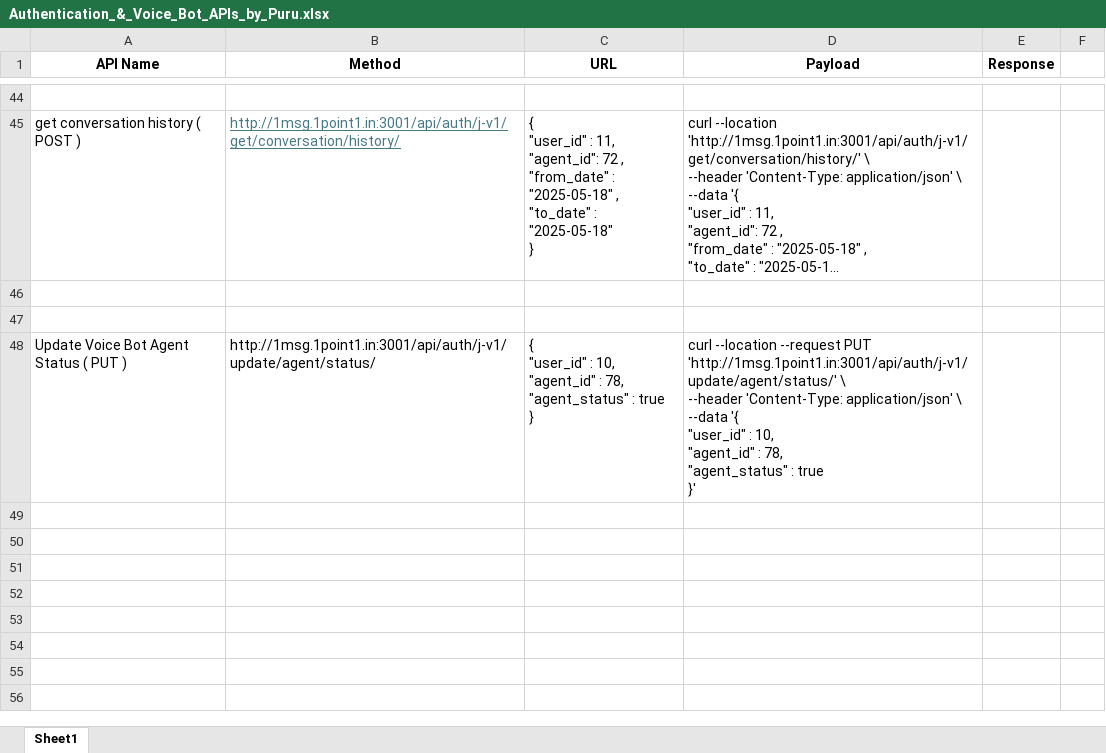
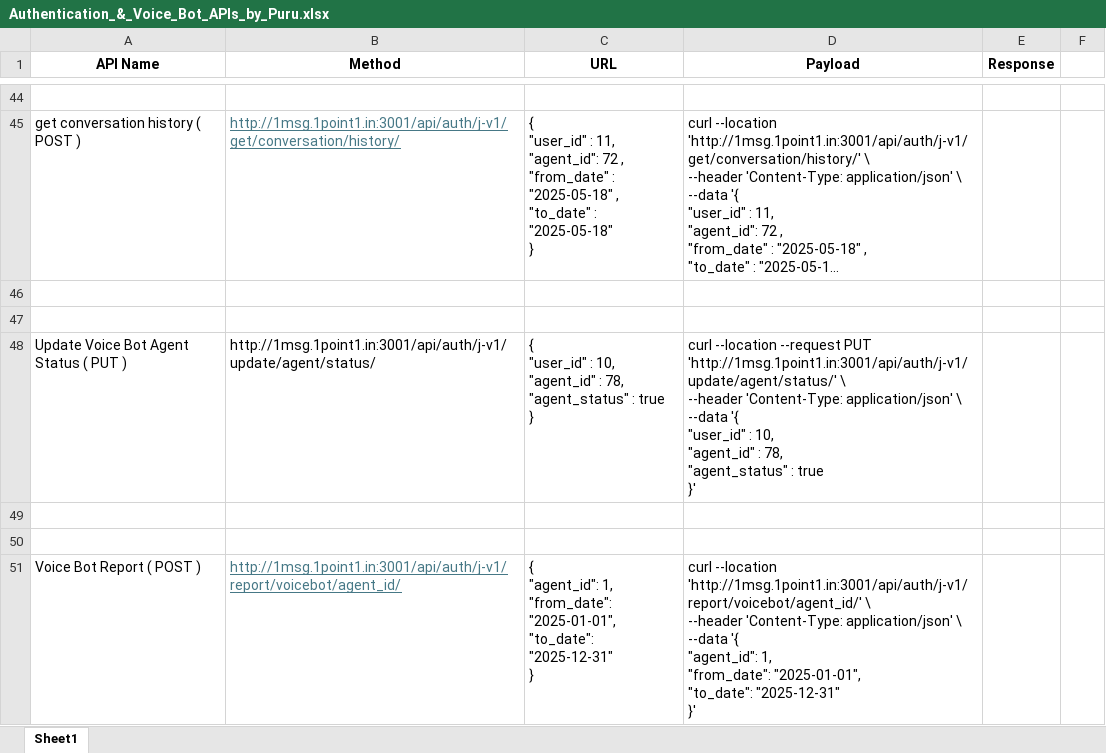
Before and after one commit to junaid982/BotHub_APIs, an Excel workbook: Authentication_&_Voice_Bot_APIs_by_Puru.xlsx, sheet Sheet1, drawn as a sheet; only a part is shown, gaps mark what is left out; long unchanged cells end in …; values as stored, in another font and other column widths than the file's, no borders; ↵ is a line break in a cell; the diff names each change by its address in the sheet, - before the commit and + after, or states it on an @@ line.

Commit message:
Added Voice bot report API

```diff
--- a/Authentication_&_Voice_Bot_APIs_by_Puru.xlsx (sheet Sheet1)
+++ b/Authentication_&_Voice_Bot_APIs_by_Puru.xlsx (sheet Sheet1)
+row 49: (empty)
+row 50: (empty)
+row 51: Voice Bot Report ( POST ) | http://1msg.1point1.in:3001/api/auth/j-v1/report/voicebot/agent_id/ | { ↵ "agent_id": 1, ↵ "from_date": "2025-01-01", ↵ "to_date": "2025-12-31" ↵ } | curl --location 'http://1msg.1point1.in:3001/api/auth/j-v1/report/voicebot/agent_id/' \ ↵ --header 'Content-Type: application/json' \ ↵ --data '{ ↵ "agent_id": 1, ↵ "from_date": "2025-01-01", ↵ "to_date": "2025-12-31" ↵ }'
```
